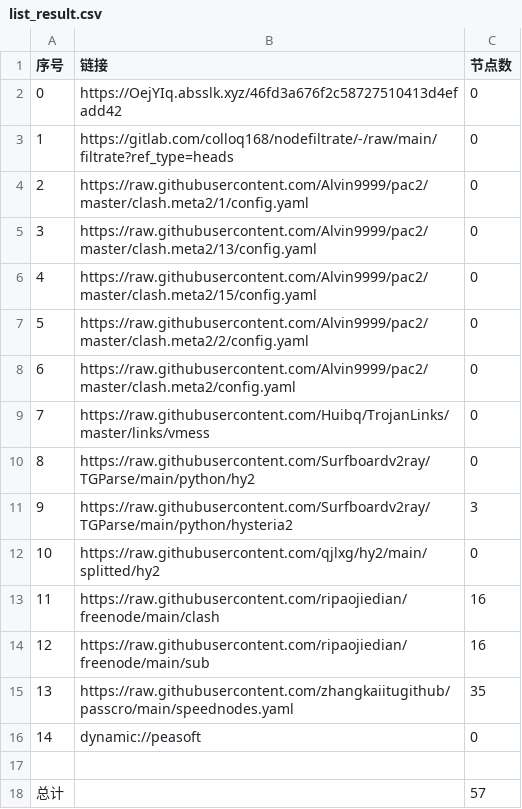
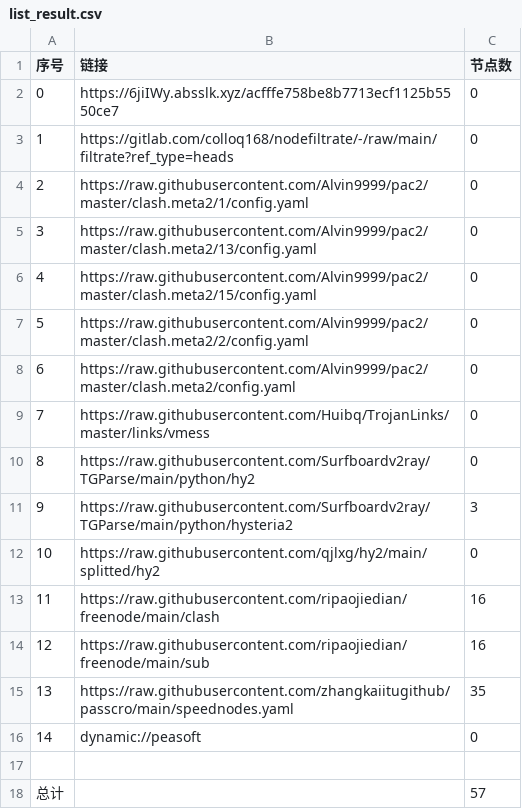
Before and after one commit to hanxiaochan/AutoMergePublicNodes, a CSV file: list_result.csv, drawn as a sheet.

```diff
--- a/list_result.csv
+++ b/list_result.csv
@@ -1,3 +1,3 @@
 序号,链接,节点数
-0,https://OejYIq.absslk.xyz/46fd3a676f2c58727510413d4efadd42,0
+0,https://6jiIWy.absslk.xyz/acfffe758be8b7713ecf1125b5550ce7,0
 1,https://gitlab.com/colloq168/nodefiltrate/-/raw/main/filtrate?ref_type=heads,0
```
Also changed, not shown: 3 other files.
